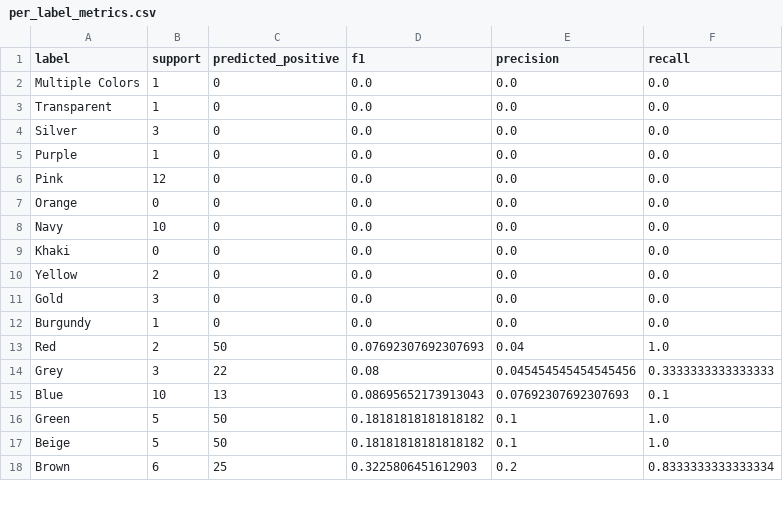
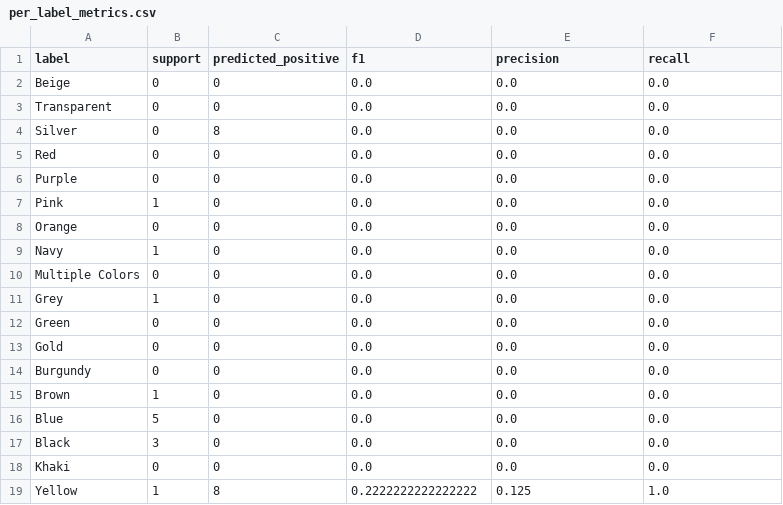
Before and after one commit to DataScientest-Studio/mar26bmlops_int_rakuten2, a CSV file: models/per_label_metrics.csv, drawn as a sheet; only a part is shown; the diff covers the shown part only.

```diff
--- a/models/per_label_metrics.csv
+++ b/models/per_label_metrics.csv
@@ -1,18 +1,19 @@
 label,support,predicted_positive,f1,precision,recall
-Multiple Colors,1,0,0.0,0.0,0.0
-Transparent,1,0,0.0,0.0,0.0
-Silver,3,0,0.0,0.0,0.0
-Purple,1,0,0.0,0.0,0.0
-Pink,12,0,0.0,0.0,0.0
+Beige,0,0,0.0,0.0,0.0
+Transparent,0,0,0.0,0.0,0.0
+Silver,0,8,0.0,0.0,0.0
+Red,0,0,0.0,0.0,0.0
+Purple,0,0,0.0,0.0,0.0
+Pink,1,0,0.0,0.0,0.0
 Orange,0,0,0.0,0.0,0.0
-Navy,10,0,0.0,0.0,0.0
+Navy,1,0,0.0,0.0,0.0
+Multiple Colors,0,0,0.0,0.0,0.0
+Grey,1,0,0.0,0.0,0.0
+Green,0,0,0.0,0.0,0.0
+Gold,0,0,0.0,0.0,0.0
+Burgundy,0,0,0.0,0.0,0.0
+Brown,1,0,0.0,0.0,0.0
+Blue,5,0,0.0,0.0,0.0
+Black,3,0,0.0,0.0,0.0
 Khaki,0,0,0.0,0.0,0.0
-Yellow,2,0,0.0,0.0,0.0
-Gold,3,0,0.0,0.0,0.0
-Burgundy,1,0,0.0,0.0,0.0
-Red,2,50,0.07692307692307693,0.04,1.0
-Grey,3,22,0.08,0.045454545454545456,0.3333333333333333
-Blue,10,13,0.08695652173913043,0.07692307692307693,0.1
-Green,5,50,0.18181818181818182,0.1,1.0
-Beige,5,50,0.18181818181818182,0.1,1.0
-Brown,6,25,0.3225806451612903,0.2,0.8333333333333334
+Yellow,1,8,0.2222222222222222,0.125,1.0
```
Also changed, not shown: 1 removed row and 4 edited cells elsewhere in this file, models/best_10_labels.csv, models/history.csv, 18 other files.
